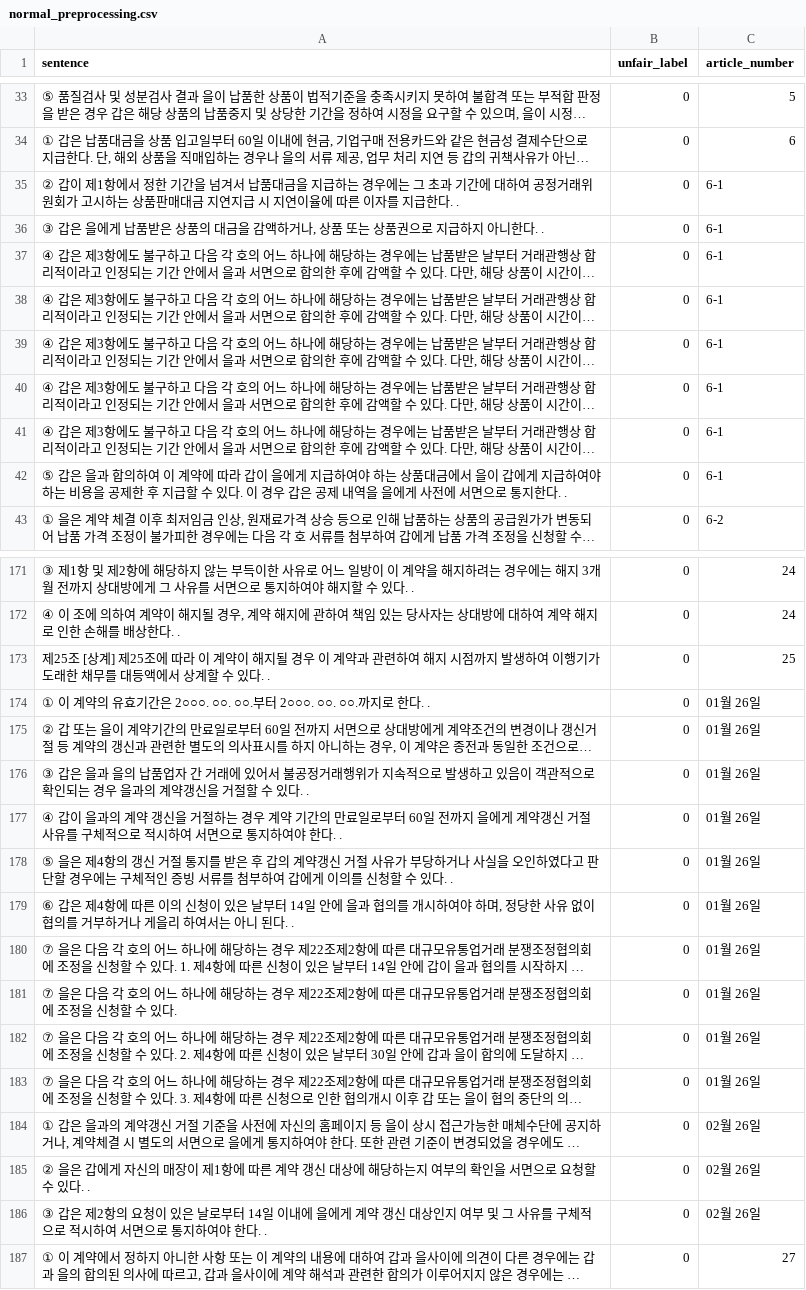
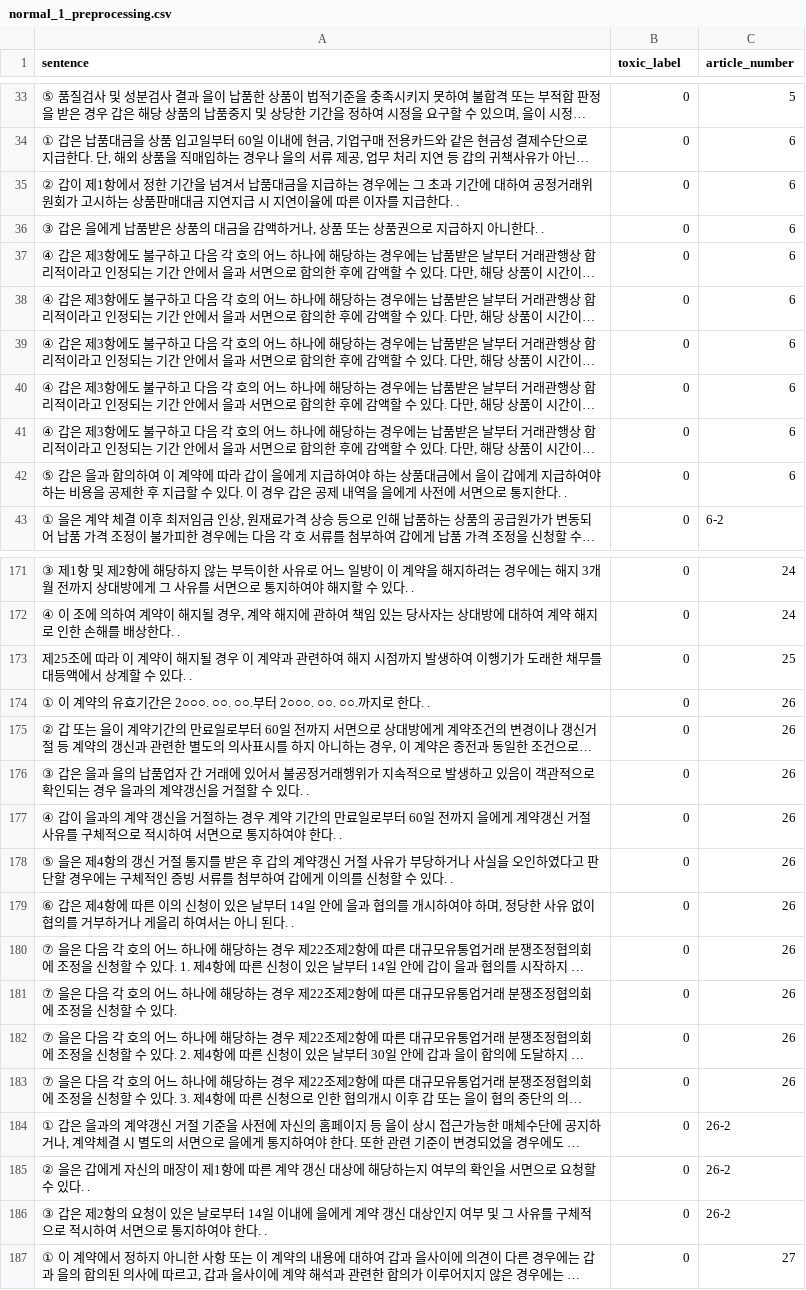
Before and after one commit to KT-AIVLE-BigProject-Group27/AI-DATA, a CSV file: Data_Analysis/Data_ver2/toxic_data/normal_1_preprocessing.csv (was Data_Analysis/Data_ver2/toxic_data/normal_preprocessing.csv), drawn as a sheet; only a part is shown, gaps mark what is left out; long unchanged cells end in …; the diff covers the shown part only; the diff names each change by its address in the sheet, - before the commit and + after, or states it on an @@ line.

```diff
--- a/Data_Analysis/Data_ver2/toxic_data/normal_preprocessing.csv
+++ b/Data_Analysis/Data_ver2/toxic_data/normal_1_preprocessing.csv
-B1: unfair_label
+B1: toxic_label
-C35:C42 (article_number): 6-1
+C35:C42 (article_number): 6
-A173 (sentence): 제25조 [상계] 제25조에 따라…
+A173 (sentence): 제25조에 따라…
-C174:C183 (article_number): 01월 26일
+C174:C183 (article_number): 26
-C184:C186 (article_number): 02월 26일
+C184:C186 (article_number): 26-2
```
Also changed, not shown: 28 edited cells elsewhere in this file, 18 other files.
